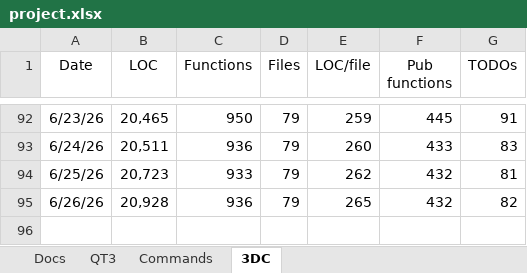
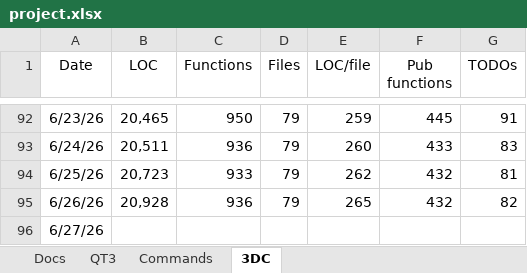
Before and after one commit to aldgoff/paradigmsage, an Excel workbook: meta/project.xlsx, sheet 3DC, drawn as a sheet; only a part is shown, gaps mark what is left out; values as stored, in another font and other column widths than the file's, no borders; the diff names each change by its address in the sheet, - before the commit and + after, or states it on an @@ line.

Commit message:
Fission moves (4): entries, lines, and pieces.

```diff
--- a/meta/project.xlsx (sheet 3DC)
+++ b/meta/project.xlsx (sheet 3DC)
+row 96: 6/27/26
```
Also changed, not shown: 10 other files.
